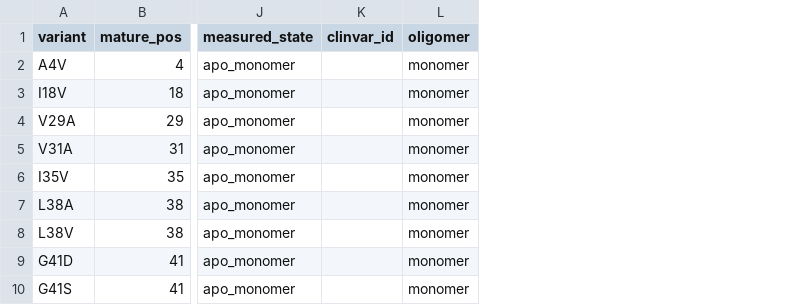
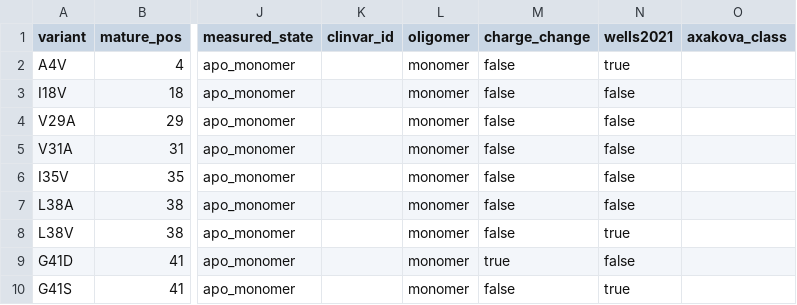
Before and after one commit to Meowsers4/rise-project, a CSV file: data/variants.csv, drawn as a sheet; only a part is shown, gaps mark what is left out; the diff names each change by its address in the sheet, - before the commit and + after, or states it on an @@ line.

```diff
--- a/data/variants.csv
+++ b/data/variants.csv
+column M (charge_change), rows 2-10: false | false | false | false | false | false | false | true | false
+column N (wells2021), rows 2-10: true | false | false | false | false | false | true | false | true
+column O (axakova_class), empty
```
Also changed, not shown: 6 other files.
